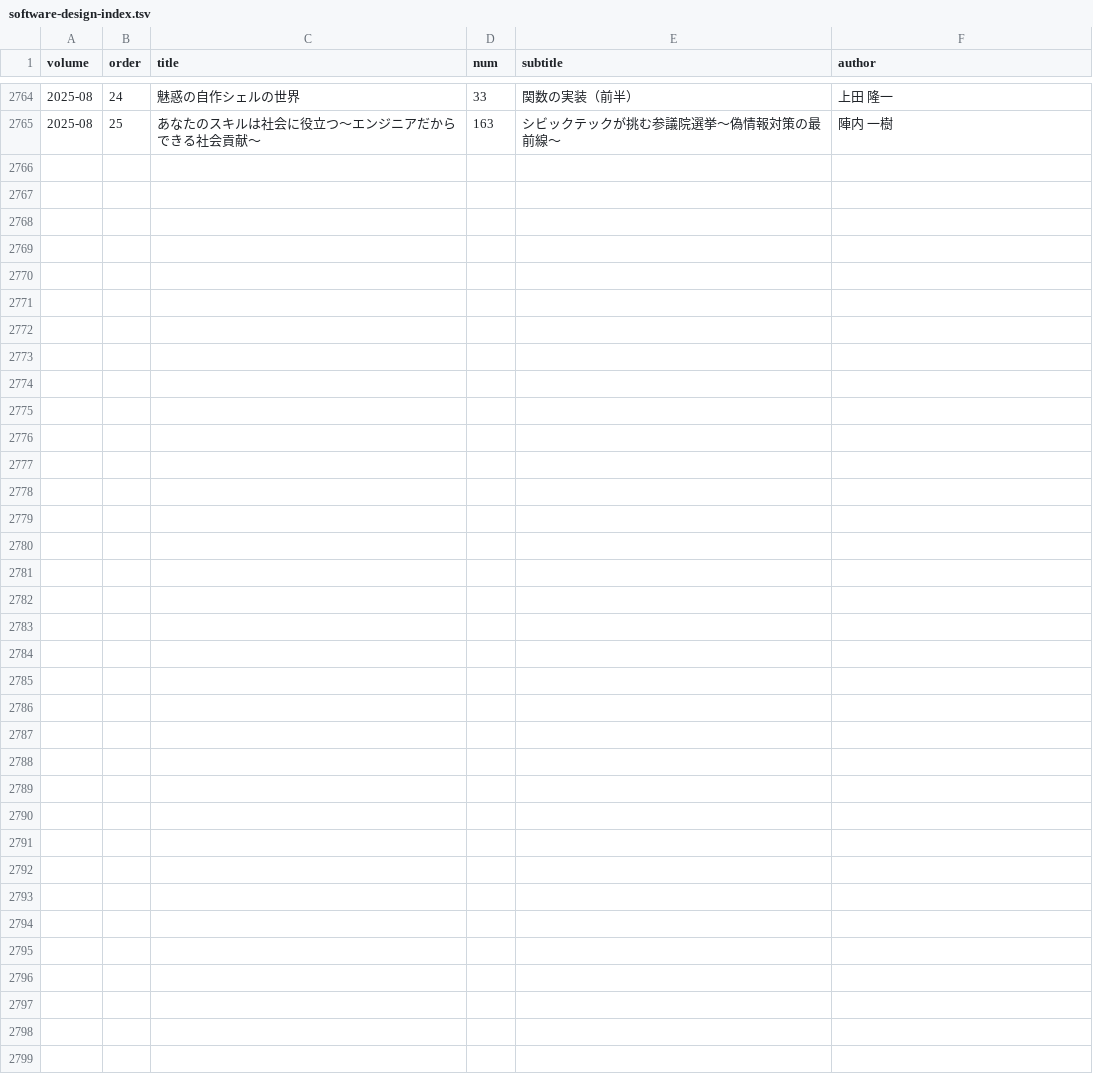
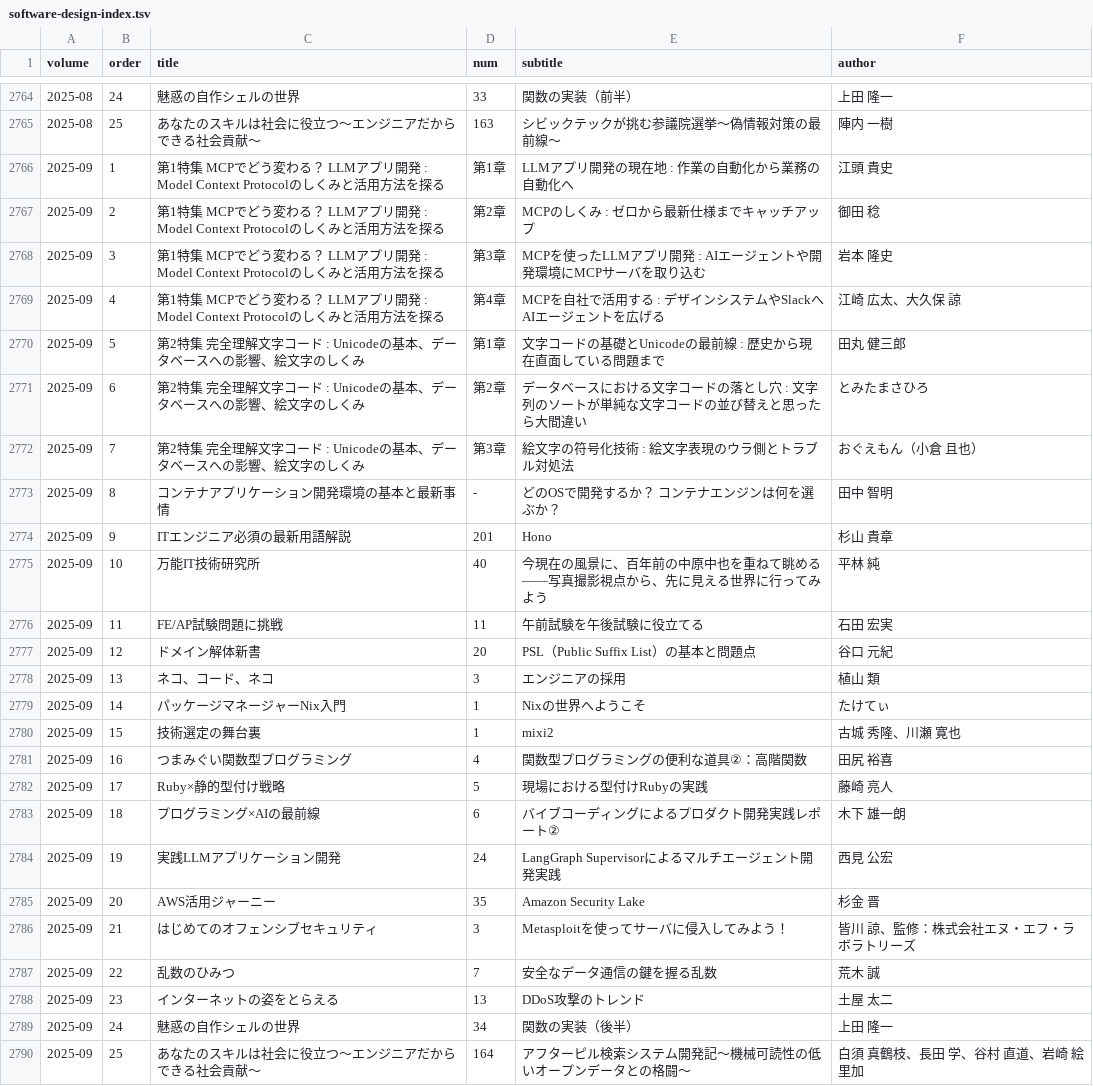
Before and after one commit to alpha3166/blog, a TSV file: docs/_data/software-design-index.tsv, drawn as a sheet; only a part is shown, gaps mark what is left out; the diff names each change by its address in the sheet, - before the commit and + after, or states it on an @@ line.

```diff
--- a/docs/_data/software-design-index.tsv
+++ b/docs/_data/software-design-index.tsv
+row 2766: 2025-09 | 1 | 第1特集 MCPでどう変わる？ LLMアプリ開発 : Model Context Protocolのしくみと活用方法を探る | 第1章 | LLMアプリ開発の現在地 : 作業の自動化から業務の自動化へ | 江頭 貴史
+row 2767: 2025-09 | 2 | 第1特集 MCPでどう変わる？ LLMアプリ開発 : Model Context Protocolのしくみと活用方法を探る | 第2章 | MCPのしくみ : ゼロから最新仕様までキャッチアップ | 御田 稔
+row 2768: 2025-09 | 3 | 第1特集 MCPでどう変わる？ LLMアプリ開発 : Model Context Protocolのしくみと活用方法を探る | 第3章 | MCPを使ったLLMアプリ開発 : AIエージェントや開発環境にMCPサーバを取り込む | 岩本 隆史
+row 2769: 2025-09 | 4 | 第1特集 MCPでどう変わる？ LLMアプリ開発 : Model Context Protocolのしくみと活用方法を探る | 第4章 | MCPを自社で活用する : デザインシステムやSlackへAIエージェントを広げる | 江崎 広太、大久保 諒
+row 2770: 2025-09 | 5 | 第2特集 完全理解文字コード : Unicodeの基本、データベースへの影響、絵文字のしくみ | 第1章 | 文字コードの基礎とUnicodeの最前線 : 歴史から現在直面している問題まで | 田丸 健三郎
+row 2771: 2025-09 | 6 | 第2特集 完全理解文字コード : Unicodeの基本、データベースへの影響、絵文字のしくみ | 第2章 | データベースにおける文字コードの落とし穴 : 文字列のソートが単純な文字コードの並び替えと思ったら大間違い | とみたまさひろ
+row 2772: 2025-09 | 7 | 第2特集 完全理解文字コード : Unicodeの基本、データベースへの影響、絵文字のしくみ | 第3章 | 絵文字の符号化技術 : 絵文字表現のウラ側とトラブル対処法 | おぐえもん（小倉 且也）
+row 2773: 2025-09 | 8 | コンテナアプリケーション開発環境の基本と最新事情 | - | どのOSで開発するか？ コンテナエンジンは何を選ぶか？ | 田中 智明
+row 2774: 2025-09 | 9 | ITエンジニア必須の最新用語解説 | 201 | Hono | 杉山 貴章
+row 2775: 2025-09 | 10 | 万能IT技術研究所 | 40 | 今現在の風景に、百年前の中原中也を重ねて眺める——写真撮影視点から、先に見える世界に行ってみよう | 平林 純
+row 2776: 2025-09 | 11 | FE/AP試験問題に挑戦 | 11 | 午前試験を午後試験に役立てる | 石田 宏実
+row 2777: 2025-09 | 12 | ドメイン解体新書 | 20 | PSL（Public Suffix List）の基本と問題点 | 谷口 元紀
+row 2778: 2025-09 | 13 | ネコ、コード、ネコ | 3 | エンジニアの採用 | 植山 類
+row 2779: 2025-09 | 14 | パッケージマネージャーNix入門 | 1 | Nixの世界へようこそ | たけてぃ
+row 2780: 2025-09 | 15 | 技術選定の舞台裏 | 1 | mixi2 | 古城 秀隆、川瀬 寛也
+row 2781: 2025-09 | 16 | つまみぐい関数型プログラミング | 4 | 関数型プログラミングの便利な道具②：高階関数 | 田尻 裕喜
+row 2782: 2025-09 | 17 | Ruby×静的型付け戦略 | 5 | 現場における型付けRubyの実践 | 藤崎 亮人
+row 2783: 2025-09 | 18 | プログラミング×AIの最前線 | 6 | バイブコーディングによるプロダクト開発実践レポート② | 木下 雄一朗
+row 2784: 2025-09 | 19 | 実践LLMアプリケーション開発 | 24 | LangGraph Supervisorによるマルチエージェント開発実践 | 西見 公宏
+row 2785: 2025-09 | 20 | AWS活用ジャーニー | 35 | Amazon Security Lake | 杉金 晋
+row 2786: 2025-09 | 21 | はじめてのオフェンシブセキュリティ | 3 | Metasploitを使ってサーバに侵入してみよう！ | 皆川 諒、監修：株式会社エヌ・エフ・ラボラトリーズ
+row 2787: 2025-09 | 22 | 乱数のひみつ | 7 | 安全なデータ通信の鍵を握る乱数 | 荒木 誠
+row 2788: 2025-09 | 23 | インターネットの姿をとらえる | 13 | DDoS攻撃のトレンド | 土屋 太二
+row 2789: 2025-09 | 24 | 魅惑の自作シェルの世界 | 34 | 関数の実装（後半） | 上田 隆一
+row 2790: 2025-09 | 25 | あなたのスキルは社会に役立つ～エンジニアだからできる社会貢献～ | 164 | アフターピル検索システム開発記〜機械可読性の低いオープンデータとの格闘〜 | 白須 真鶴枝、長田 学、谷村 直道、岩崎 絵里加
```
Also changed, not shown: 3 other files.
